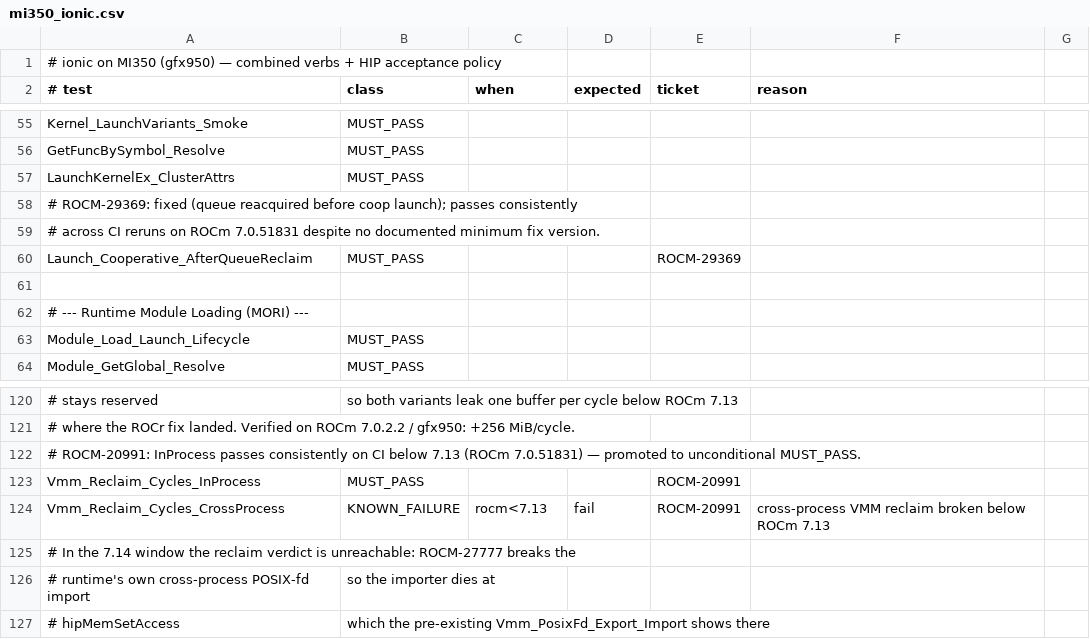
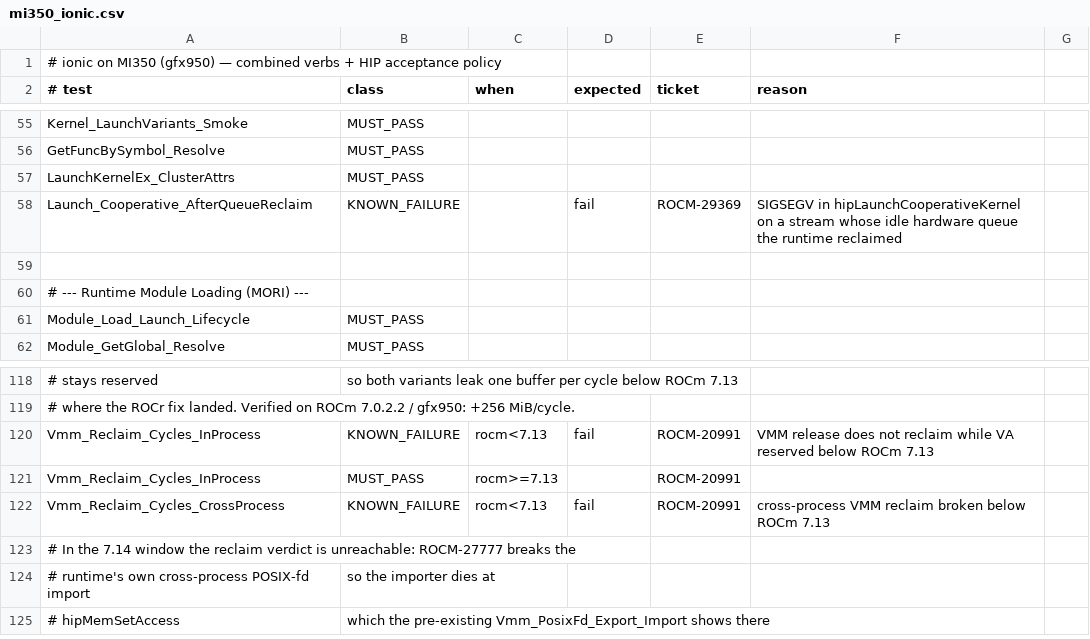
Before and after one commit to ROCm/hip-verbs-acceptance, a CSV file: policy/mi350_ionic.csv, drawn as a sheet; only a part is shown, gaps mark what is left out; removed rows and columns are numbered as before the commit, all else as after; the diff names each change by its address in the sheet, - before the commit and + after, or states it on an @@ line.

```diff
--- a/policy/mi350_ionic.csv
+++ b/policy/mi350_ionic.csv
-row 58: # ROCM-29369: fixed (queue reacquired before coop launch); passes consistently
-row 59: # across CI reruns on ROCm 7.0.51831 despite no documented minimum fix version.
-B58 (class): MUST_PASS
+B58 (class): KNOWN_FAILURE
-D58 (expected): (empty)
+D58 (expected): fail
-F58 (reason): (empty)
+F58 (reason): SIGSEGV in hipLaunchCooperativeKernel on a stream whose idle hardware queue the runtime reclaimed
-row 122: # ROCM-20991: InProcess passes consistently on CI below 7.13 (ROCm 7.0.51831) — promoted to unconditional MUST_PASS.
+row 120: Vmm_Reclaim_Cycles_InProcess | KNOWN_FAILURE | rocm<7.13 | fail | ROCM-20991 | VMM release does not reclaim while VA reserved below ROCm 7.13
-C121 (when): (empty)
+C121 (when): rocm>=7.13
```
